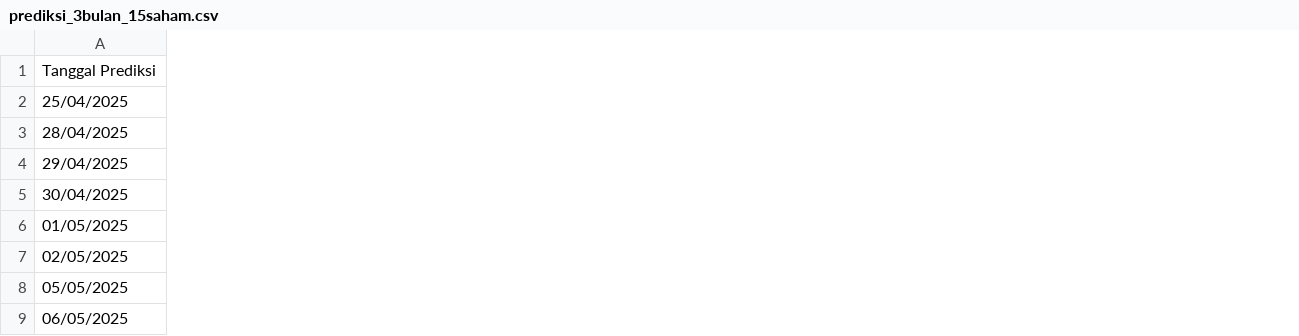
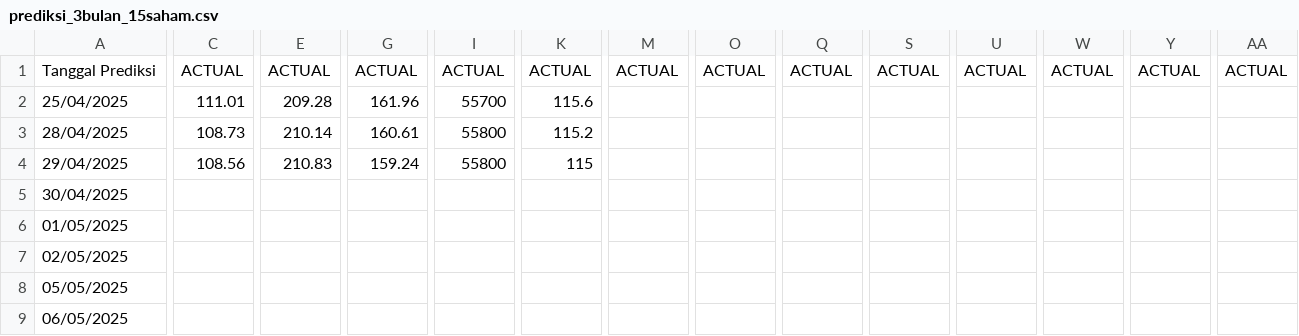
Before and after one commit to Bayu535210109/PortoXG, a CSV file: csv tgl 28/prediksi_3bulan_15saham.csv, drawn as a sheet; only a part is shown, gaps mark what is left out; the diff covers the shown part only; the diff names each change by its address in the sheet, - before the commit and + after, or states it on an @@ line.

```diff
--- a/csv tgl 28/prediksi_3bulan_15saham.csv
+++ b/csv tgl 28/prediksi_3bulan_15saham.csv
+column C, rows 1-4: ACTUAL | 111.01 | 108.73 | 108.56
+column E, rows 1-4: ACTUAL | 209.28 | 210.14 | 210.83
+column G, rows 1-4: ACTUAL | 161.96 | 160.61 | 159.24
+column I, rows 1-4: ACTUAL | 55700 | 55800 | 55800
+column K, rows 1-4: ACTUAL | 115.6 | 115.2 | 115
+column M, row 1: ACTUAL
+column O, row 1: ACTUAL
+column Q, row 1: ACTUAL
+column S, row 1: ACTUAL
+column U, row 1: ACTUAL
+column W, row 1: ACTUAL
+column Y, row 1: ACTUAL
+column AA, row 1: ACTUAL
```
Also changed, not shown: 2 added columns elsewhere in this file, 4 other files.
